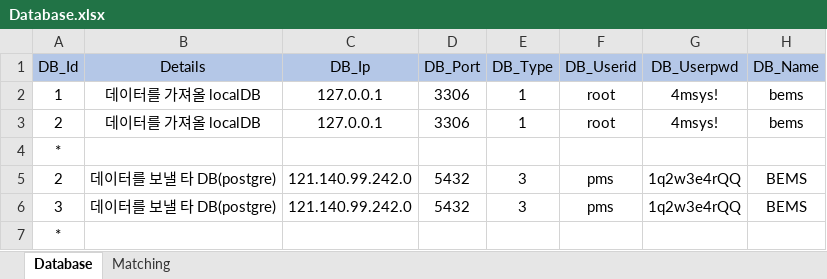
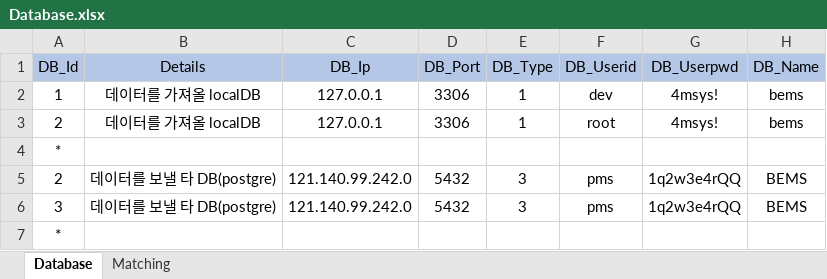
Before and after one commit to Dev-Guccin/bems_vue, an Excel workbook: backend/uploads/Database.xlsx, sheet Database, drawn as a sheet; only a part is shown; values as stored, in another font and other column widths than the file's, no borders; the diff names each change by its address in the sheet, - before the commit and + after, or states it on an @@ line.

```diff
--- a/backend/uploads/Database.xlsx (sheet Database)
+++ b/backend/uploads/Database.xlsx (sheet Database)
-F2 (DB_Userid): root
+F2 (DB_Userid): dev
```
Also changed, not shown: 9 other files.
